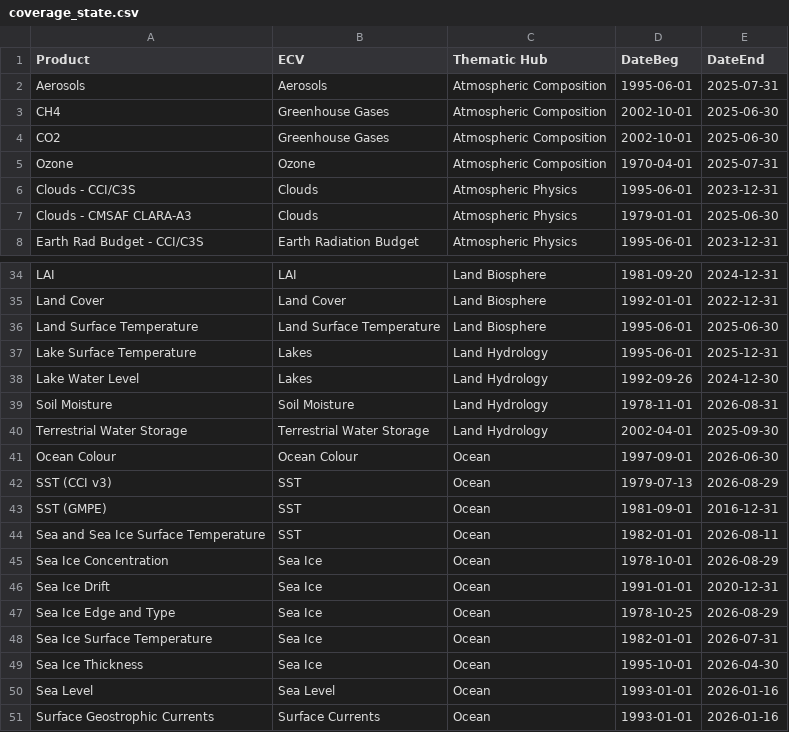
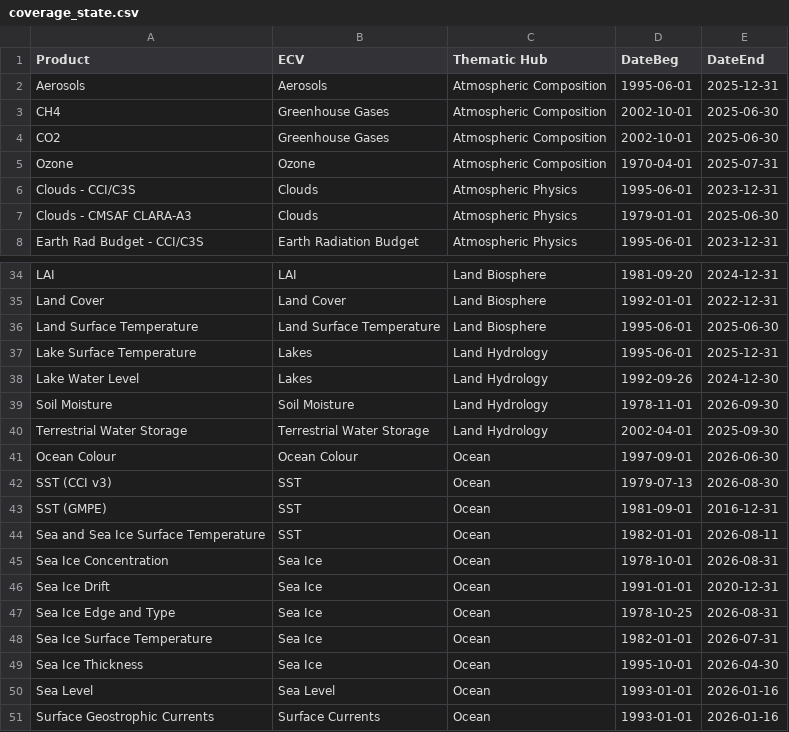
Before and after one commit to jpmartins83/CDS_data_timecoverage, a CSV file: coverage_state.csv, drawn as a sheet; only a part is shown, gaps mark what is left out.

```diff
--- a/coverage_state.csv
+++ b/coverage_state.csv
@@ -1,3 +1,3 @@
 Product,ECV,Thematic Hub,DateBeg,DateEnd
-Aerosols,Aerosols,Atmospheric Composition,1995-06-01,2025-07-31
+Aerosols,Aerosols,Atmospheric Composition,1995-06-01,2025-12-31
 CH4,Greenhouse Gases,Atmospheric Composition,2002-10-01,2025-06-30
@@ -38,11 +38,11 @@ Lake Surface Temperature,Lakes,Land Hydrology,1995-06-01,2025-12-31
 Lake Water Level,Lakes,Land Hydrology,1992-09-26,2024-12-30
-Soil Moisture,Soil Moisture,Land Hydrology,1978-11-01,2026-08-31
+Soil Moisture,Soil Moisture,Land Hydrology,1978-11-01,2026-09-30
 Terrestrial Water Storage,Terrestrial Water Storage,Land Hydrology,2002-04-01,2025-09-30
 Ocean Colour,Ocean Colour,Ocean,1997-09-01,2026-06-30
-SST (CCI v3),SST,Ocean,1979-07-13,2026-08-29
+SST (CCI v3),SST,Ocean,1979-07-13,2026-08-30
 SST (GMPE),SST,Ocean,1981-09-01,2016-12-31
 Sea and Sea Ice Surface Temperature,SST,Ocean,1982-01-01,2026-08-11
-Sea Ice Concentration,Sea Ice,Ocean,1978-10-01,2026-08-29
+Sea Ice Concentration,Sea Ice,Ocean,1978-10-01,2026-08-31
 Sea Ice Drift,Sea Ice,Ocean,1991-01-01,2020-12-31
-Sea Ice Edge and Type,Sea Ice,Ocean,1978-10-25,2026-08-29
+Sea Ice Edge and Type,Sea Ice,Ocean,1978-10-25,2026-08-31
 Sea Ice Surface Temperature,Sea Ice,Ocean,1982-01-01,2026-07-31
```
Also changed, not shown: 13 other files.
